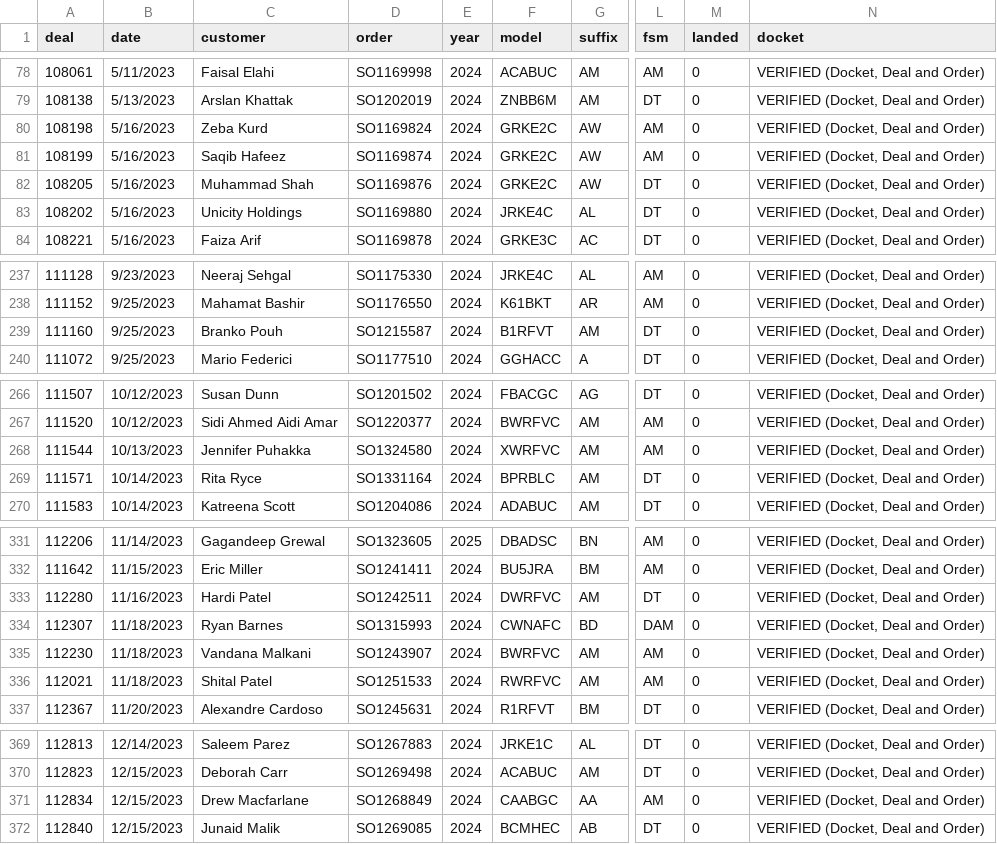
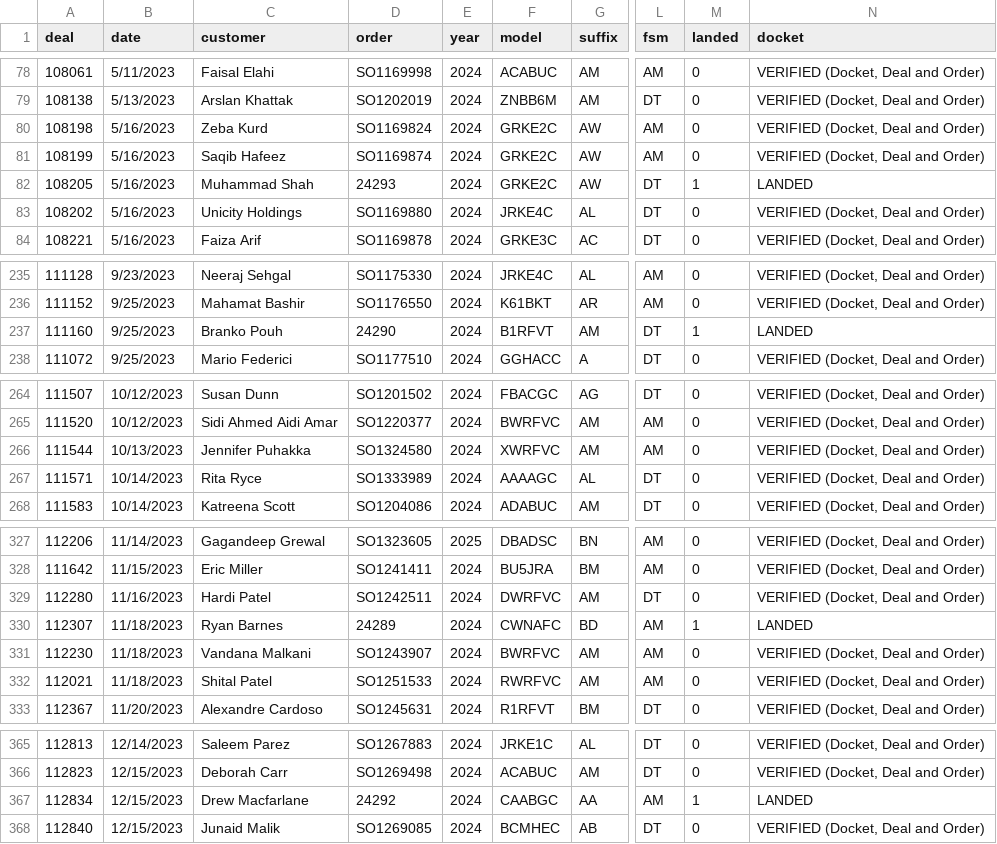
Before and after one commit to harinderlabana/eta-buddy-dev, a CSV file: public/OrderData.csv, drawn as a sheet; only a part is shown, gaps mark what is left out; addresses are those after the commit; the diff covers the shown part only; the diff names each change by its address in the sheet, - before the commit and + after, or states it on an @@ line.

```diff
--- a/public/OrderData.csv
+++ b/public/OrderData.csv
-D82 (order): SO1169876
+D82 (order): 24293
-M82 (landed): 0
+M82 (landed): 1
-N82 (docket): VERIFIED (Docket, Deal and Order)
+N82 (docket): LANDED
-D237 (order): SO1215587
+D237 (order): 24290
-M237 (landed): 0
+M237 (landed): 1
-N237 (docket): VERIFIED (Docket, Deal and Order)
+N237 (docket): LANDED
-D267 (order): SO1331164
+D267 (order): SO1333989
-F267 (model): BPRBLC
+F267 (model): AAAAGC
-G267 (suffix): AM
+G267 (suffix): AL
-D330 (order): SO1315993
+D330 (order): 24289
-L330 (fsm): DAM
+L330 (fsm): AM
-M330 (landed): 0
+M330 (landed): 1
-N330 (docket): VERIFIED (Docket, Deal and Order)
+N330 (docket): LANDED
-D367 (order): SO1268849
+D367 (order): 24292
-M367 (landed): 0
+M367 (landed): 1
-N367 (docket): VERIFIED (Docket, Deal and Order)
+N367 (docket): LANDED
```
Also changed, not shown: 5 added rows, 4 removed rows and 11 edited cells elsewhere in this file, public/VehicleDetailsReport.csv, 10 other files.
